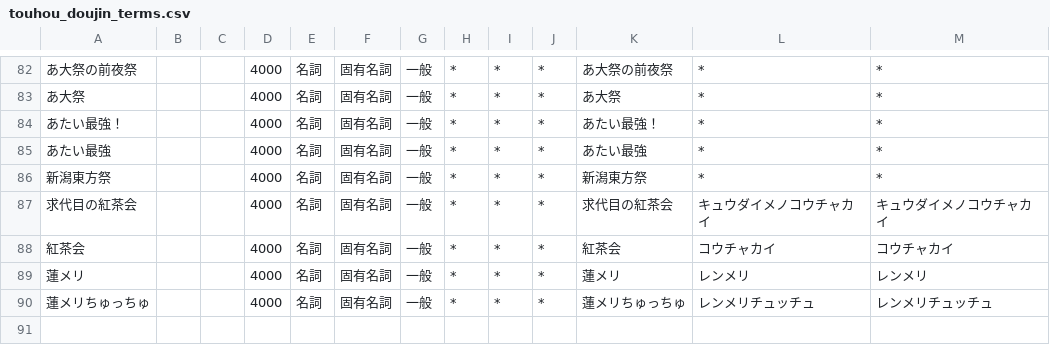
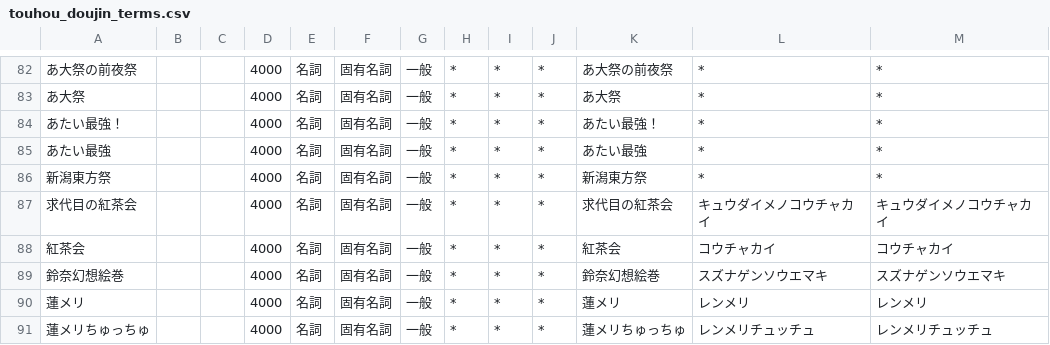
Before and after one commit to kelvin27315/mastodon-wordcloud, a CSV file: dictionary/touhou_doujin_terms.csv, drawn as a sheet; only a part is shown, gaps mark what is left out.

Commit message:
add a word to a dictionary

```diff
--- a/dictionary/touhou_doujin_terms.csv
+++ b/dictionary/touhou_doujin_terms.csv
@@ -88,2 +88,3 @@
 紅茶会,,,4000,名詞,固有名詞,一般,*,*,*,紅茶会,コウチャカイ,コウチャカイ
+鈴奈幻想絵巻,,,4000,名詞,固有名詞,一般,*,*,*,鈴奈幻想絵巻,スズナゲンソウエマキ,スズナゲンソウエマキ
 蓮メリ,,,4000,名詞,固有名詞,一般,*,*,*,蓮メリ,レンメリ,レンメリ
```
Also changed, not shown: 1 other file.
